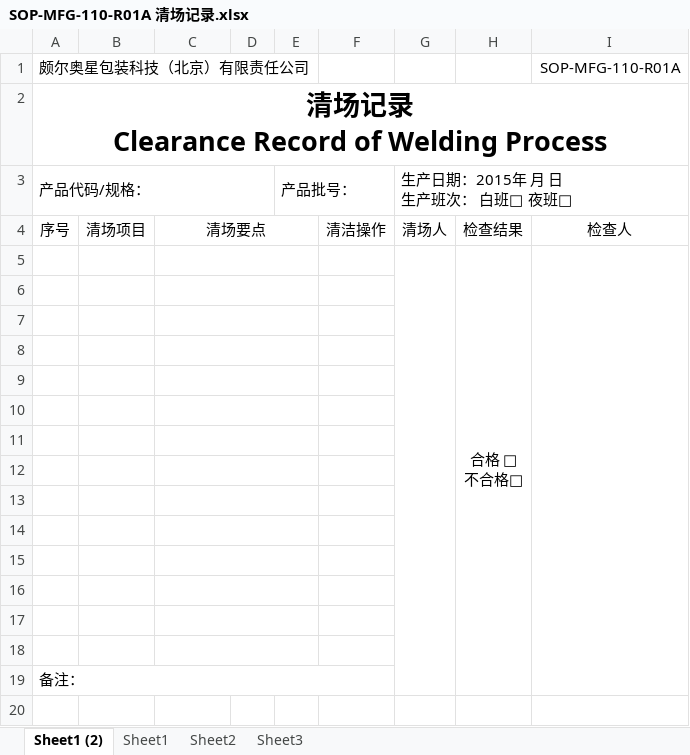
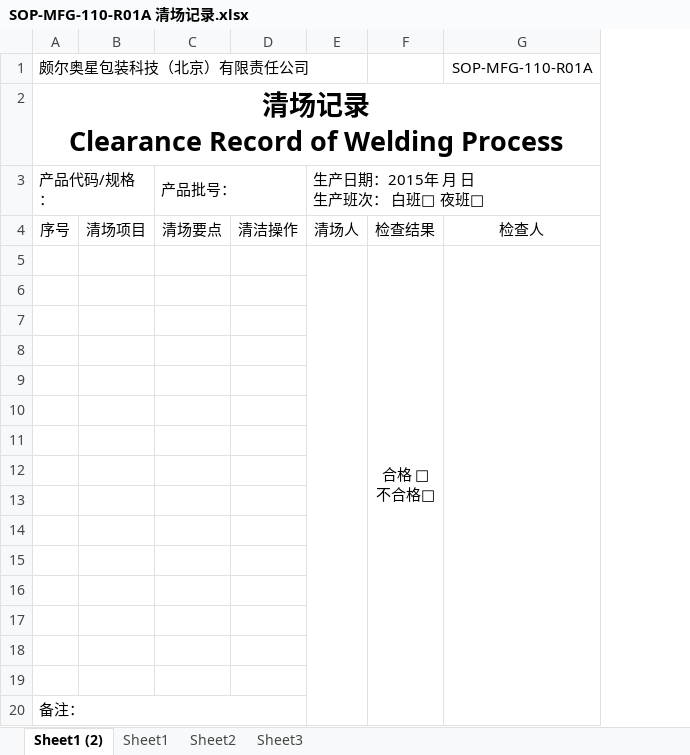
Before and after one commit to warmkid/mitcpro, an Excel workbook: mySystem/mySystem/xls/LDPEBag/SOP-MFG-110-R01A 清场记录.xlsx, sheet Sheet1 (2), drawn as a sheet; values as stored, in another font and other column widths than the file's, no borders; removed rows and columns are numbered as before the commit, all else as after; the diff names each change by its address in the sheet, - before the commit and + after, or states it on an @@ line.

```diff
--- a/mySystem/mySystem/xls/LDPEBag/SOP-MFG-110-R01A 清场记录.xlsx (sheet Sheet1 (2))
+++ b/mySystem/mySystem/xls/LDPEBag/SOP-MFG-110-R01A 清场记录.xlsx (sheet Sheet1 (2))
-column D, empty
-column E, row 3: 产品批号：
-A3:D3 merged
+A3:B3 merged
-C3: (empty)
+C3: 产品批号：
+C3:D3 merged
-C4:E4 merged
-C5:E5 merged
-C6:E6 merged
-C7:E7 merged
-C8:E8 merged
-C9:E9 merged
-C10:E10 merged
-C11:E11 merged
-C12:E12 merged
-C13:E13 merged
-C14:E14 merged
-C15:E15 merged
-C16:E16 merged
-C17:E17 merged
-C18:E18 merged
+row 19: (empty)
```
Also changed, not shown: mySystem/mySystem/xls/LDPE/QB-PA-PP-03-R01A 产品外观和尺寸检验记录.xlsx, mySystem/mySystem/xls/LDPE/SOP-MFG-102-R02A 生产退料记录.xlsx, 42 other files.
